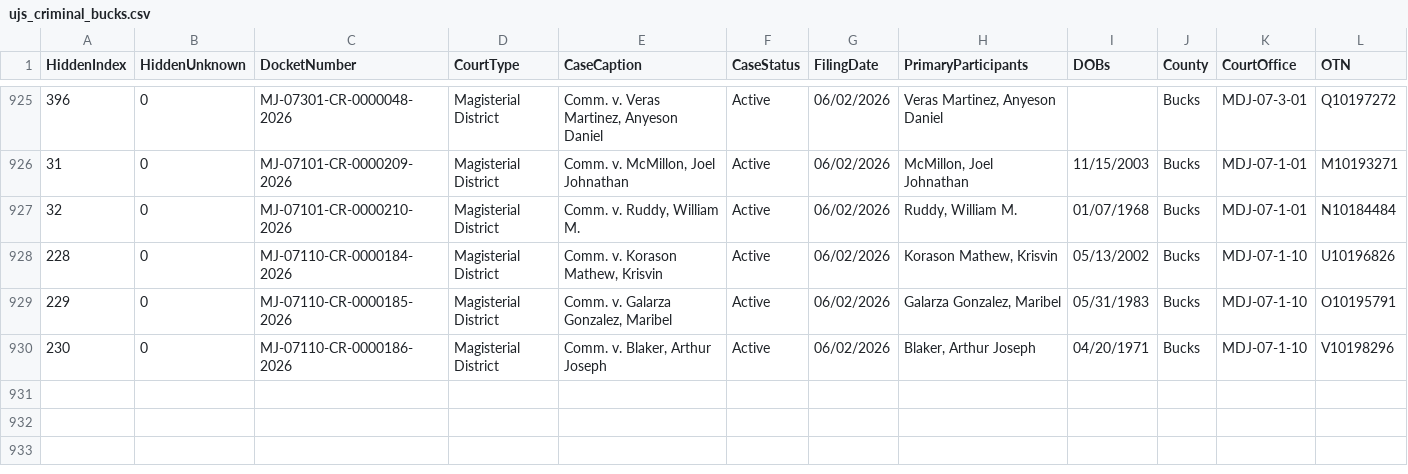
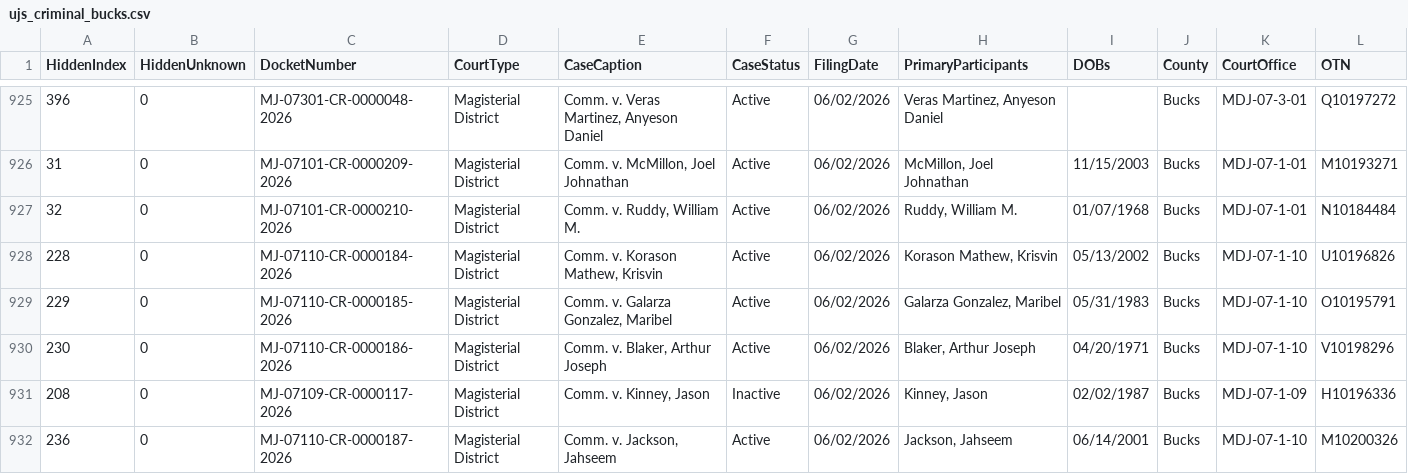
Before and after one commit to CUlleryUSATRepos/BucksCriminalUJSScrapeRepo, a CSV file: ujs_criminal_bucks.csv, drawn as a sheet; only a part is shown, gaps mark what is left out; rows hold the shown columns only; the diff names each change by its address in the sheet, - before the commit and + after, or states it on an @@ line.

```diff
--- a/ujs_criminal_bucks.csv
+++ b/ujs_criminal_bucks.csv
+row 931: 208 | 0 | MJ-07109-CR-0000117-2026 | Magisterial District | Comm. v. Kinney, Jason | Inactive | 06/02/2026 | Kinney, Jason | 02/02/1987 | Bucks | MDJ-07-1-09 | H10196336
+row 932: 236 | 0 | MJ-07110-CR-0000187-2026 | Magisterial District | Comm. v. Jackson, Jahseem | Active | 06/02/2026 | Jackson, Jahseem | 06/14/2001 | Bucks | MDJ-07-1-10 | M10200326
```
Also changed, not shown: docs/data/ujs_criminal_bucks.csv.
